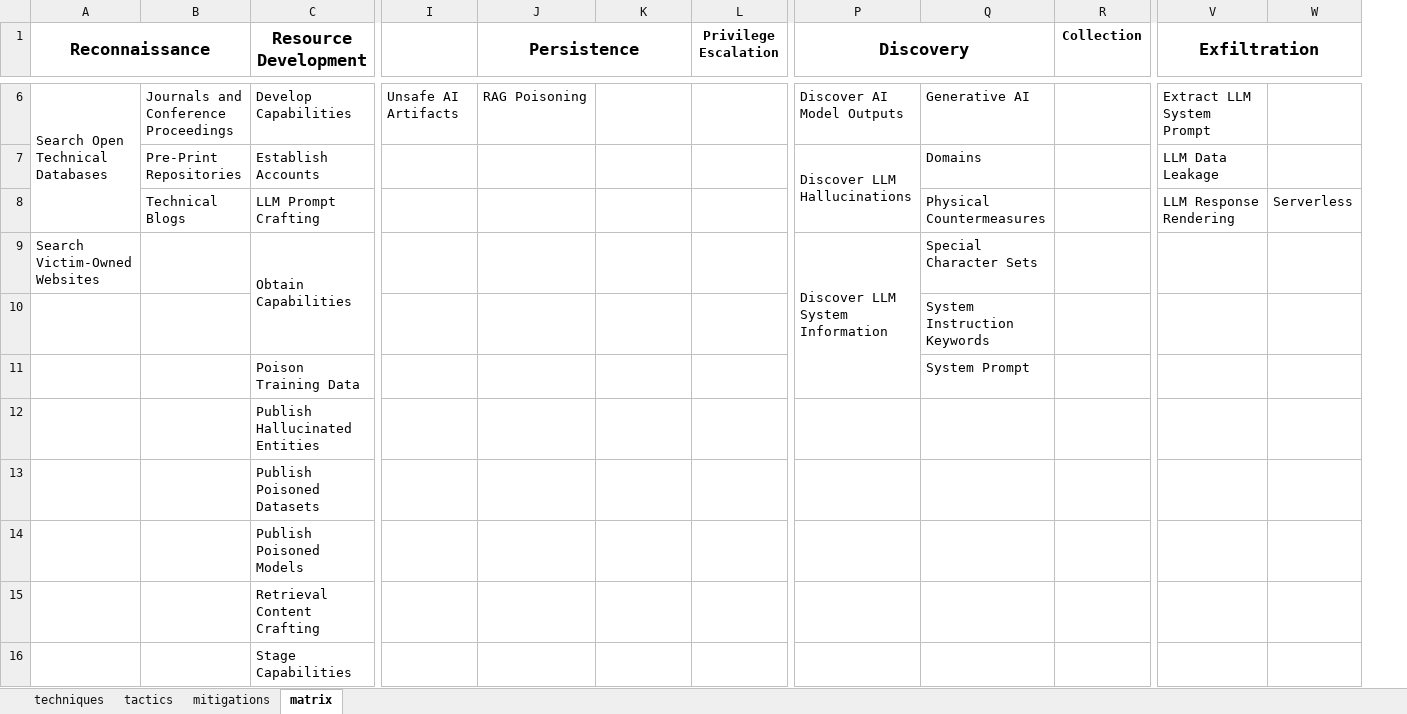
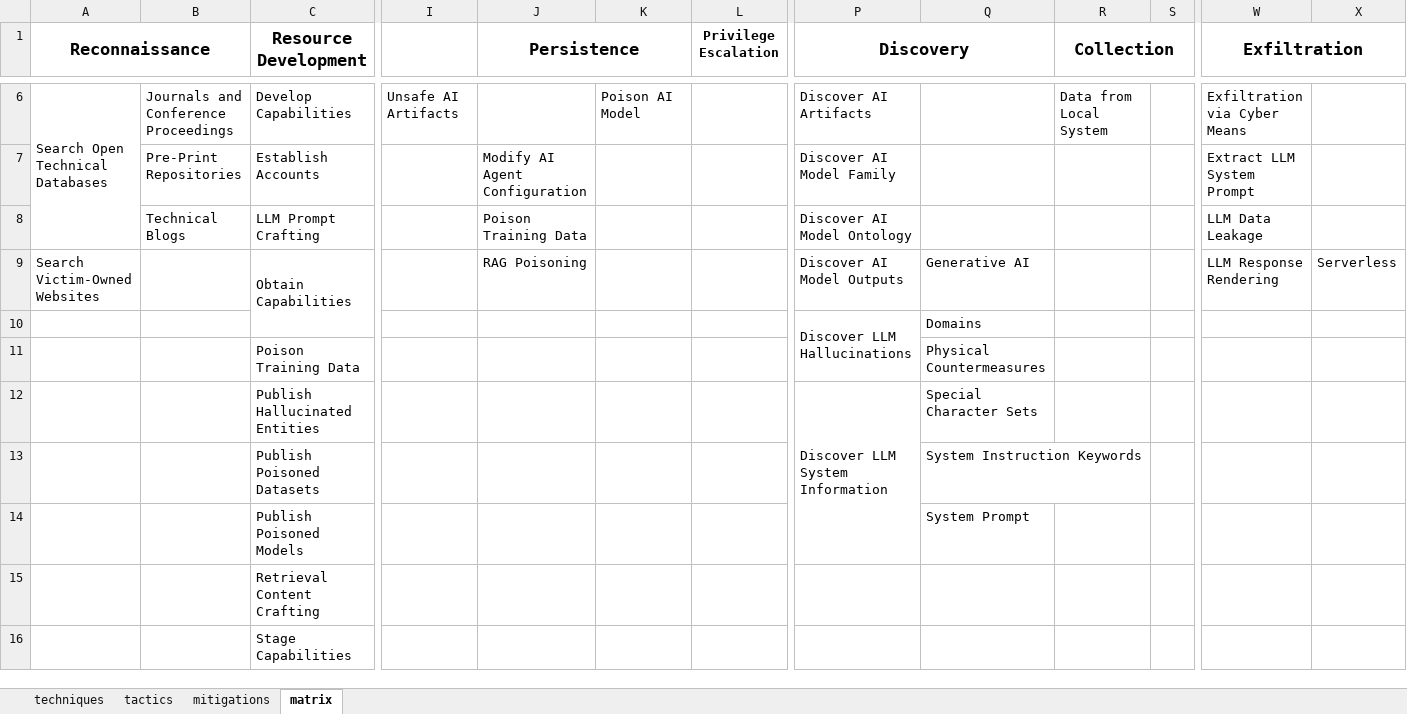
Before and after one commit to mitre-atlas/atlas-website, an Excel workbook: public/excel-files/atlas.xlsx, sheet matrix, drawn as a sheet; only a part is shown, gaps mark what is left out; values as stored, in another font and other column widths than the file's, no borders; removed rows and columns are numbered as before the commit, all else as after; the diff covers the shown part only; the diff names each change by its address in the sheet, - before the commit and + after, or states it on an @@ line.

Commit message:
Release 4.6.0
Update to ATLAS Data 5.0.0

```diff
--- a/public/excel-files/atlas.xlsx (sheet matrix)
+++ b/public/excel-files/atlas.xlsx (sheet matrix)
+column S, empty
@@ R1 text size: larger @@
+R1:S1 merged
-J6 (Persistence): RAG Poisoning
+J6 (Persistence): (empty)
-K6: (empty)
+K6: Poison AI Model
-P6 (Discovery): Discover AI Model Outputs
+P6 (Discovery): Discover AI Artifacts
-Q6: Generative AI
+Q6: (empty)
-R6 (Collection): (empty)
+R6 (Collection): Data from Local System
-W6 (Exfiltration): Extract LLM System Prompt
+W6 (Exfiltration): Exfiltration via Cyber Means
-J7 (Persistence): (empty)
+J7 (Persistence): Modify AI Agent Configuration
-P7 (Discovery): Discover LLM Hallucinations
+P7 (Discovery): Discover AI Model Family
-P7:P8 merged
-Q7: Domains
+Q7: (empty)
-W7 (Exfiltration): LLM Data Leakage
+W7 (Exfiltration): Extract LLM System Prompt
-J8 (Persistence): (empty)
+J8 (Persistence): Poison Training Data
-P8 (Discovery): (empty)
+P8 (Discovery): Discover AI Model Ontology
-Q8: Physical Countermeasures
+Q8: (empty)
-W8 (Exfiltration): LLM Response Rendering
+W8 (Exfiltration): LLM Data Leakage
-X8: Serverless
+X8: (empty)
-J9 (Persistence): (empty)
+J9 (Persistence): RAG Poisoning
-P9 (Discovery): Discover LLM System Information
+P9 (Discovery): Discover AI Model Outputs
-P9:P11 merged
-Q9: Special Character Sets
+Q9: Generative AI
-W9 (Exfiltration): (empty)
+W9 (Exfiltration): LLM Response Rendering
-X9: (empty)
+X9: Serverless
-P10 (Discovery): (empty)
+P10 (Discovery): Discover LLM Hallucinations
+P10:P11 merged
-Q10: System Instruction Keywords
+Q10: Domains
-Q11: System Prompt
+Q11: Physical Countermeasures
-P12 (Discovery): (empty)
+P12 (Discovery): Discover LLM System Information
+P12:P14 merged
-Q12: (empty)
+Q12: Special Character Sets
-Q13: (empty)
+Q13: System Instruction Keywords
-Q14: (empty)
+Q14: System Prompt
```
Also changed, not shown: 1 added row, 1 removed row, 21 edited cells and merged cells elsewhere in this sheet, sheet techniques, sheet mitigations, sheet tactics, public/excel-files/atlas-matrices.xlsx, public/excel-files/atlas-mitigations.xlsx, 5 other files.
